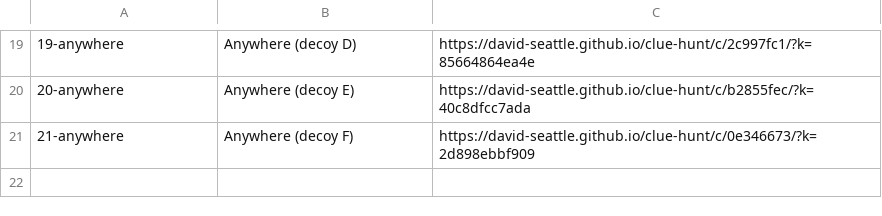
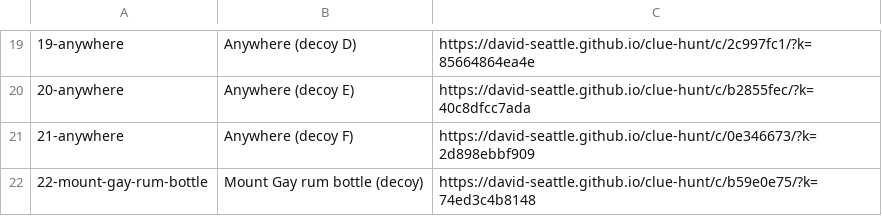
Before and after one commit to David-seattle/clue-hunt, a TSV file: urls.tsv, drawn as a sheet; only a part is shown, gaps mark what is left out.

Commit message:
Mount Gay rum decoy

```diff
--- a/urls.tsv
+++ b/urls.tsv
@@ -21 +21,2 @@
 21-anywhere	Anywhere (decoy F)	https://david-seattle.github.io/clue-hunt/c/0e346673/?k=2d898ebbf909
+22-mount-gay-rum-bottle	Mount Gay rum bottle (decoy)	https://david-seattle.github.io/clue-hunt/c/b59e0e75/?k=74ed3c4b8148
```
Also changed, not shown: 7 other files.
